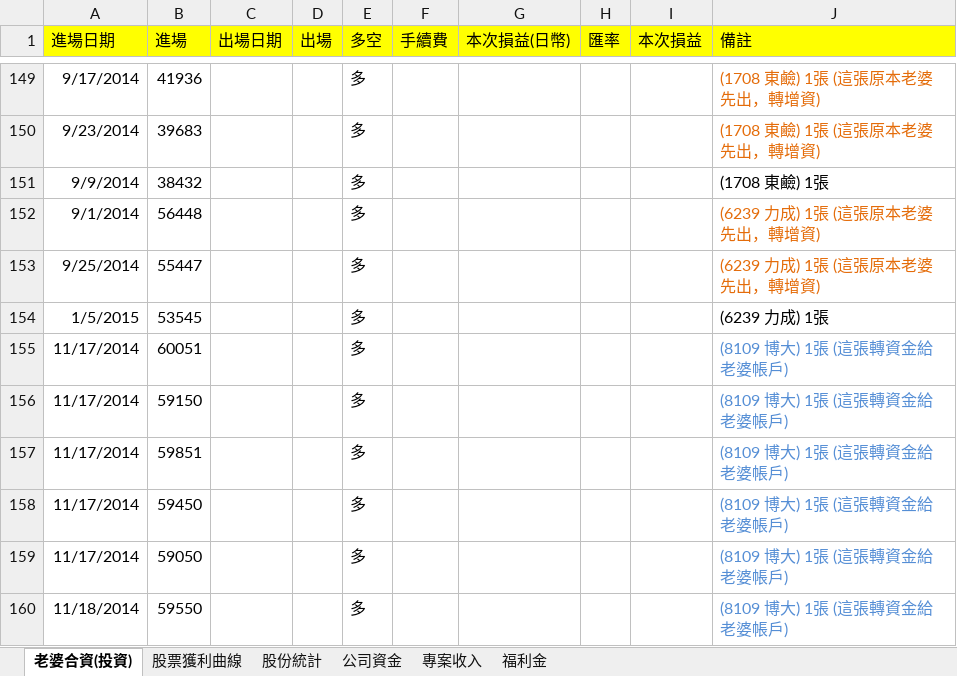
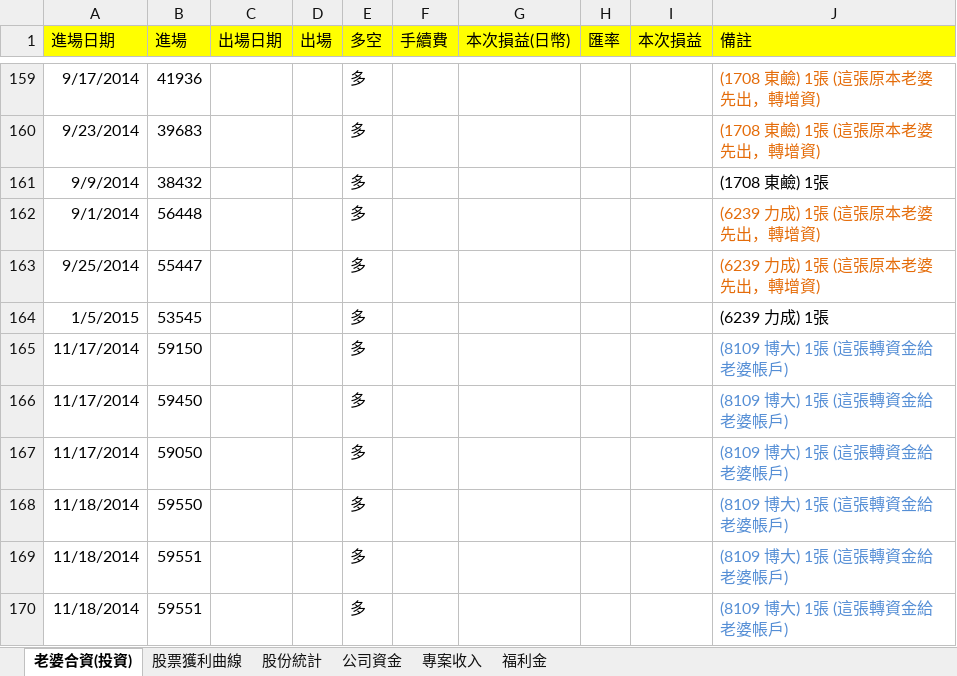
Before and after one commit to dada2cindy/tradeuse-dada2cindy, an Excel workbook: 交易紀錄/交易紀錄-股票權證和公司帳本.xlsx, sheet 老婆合資(投資), drawn as a sheet; only a part is shown, gaps mark what is left out; the shorter side is filled out with more unchanged rows; values as stored, in another font and other column widths than the file's, no borders; removed rows and columns are numbered as before the commit, all else as after; the diff covers the shown part only; the diff names each change by its address in the sheet, - before the commit and + after, or states it on an @@ line.

```diff
--- a/交易紀錄/交易紀錄-股票權證和公司帳本.xlsx (sheet 老婆合資(投資))
+++ b/交易紀錄/交易紀錄-股票權證和公司帳本.xlsx (sheet 老婆合資(投資))
-row 155: 11/17/2014 | 60051 |  |  | 多 |  |  |  |  | (8109 博大) 1張 (這張轉資金給老婆帳戶)
-row 157: 11/17/2014 | 59851 |  |  | 多 |  |  |  |  | (8109 博大) 1張 (這張轉資金給老婆帳戶)
```
Also changed, not shown: 11 added rows and 8 removed rows elsewhere in this sheet, sheet 股票獲利曲線, charts or pictures.
